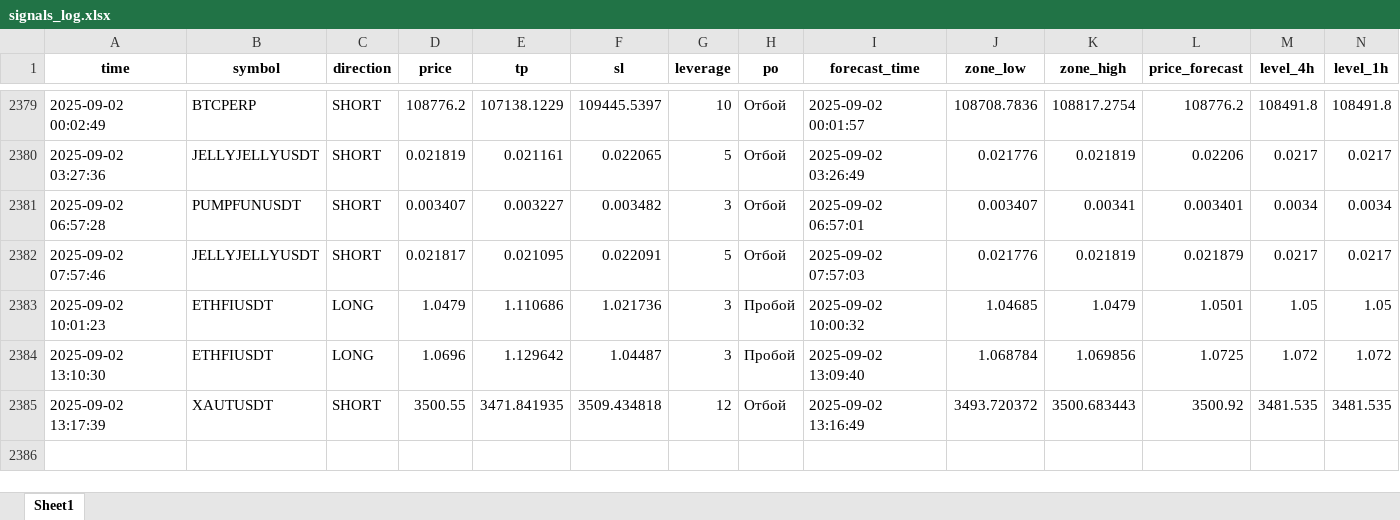
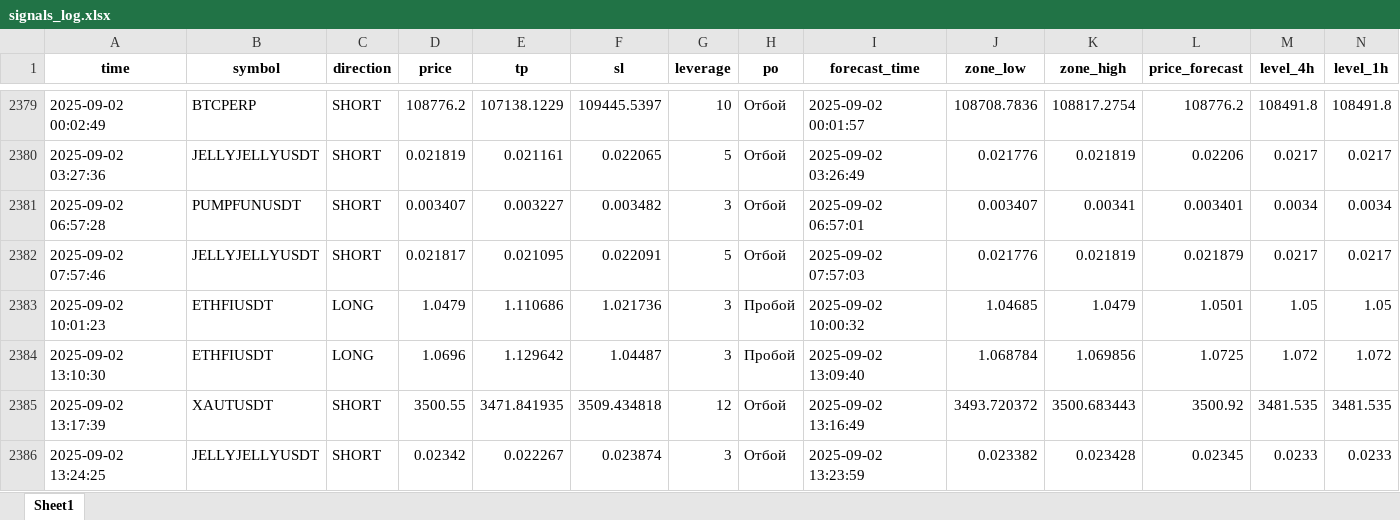
Before and after one commit to Toevich/crypto-signals, an Excel workbook: signals_log.xlsx, sheet Sheet1, drawn as a sheet; only a part is shown, gaps mark what is left out; values as stored, in another font and other column widths than the file's, no borders; rows hold the shown columns only; the diff names each change by its address in the sheet, - before the commit and + after, or states it on an @@ line.

Commit message:
Добавлен сигнал JELLYJELLYUSDT (SHORT)

```diff
--- a/signals_log.xlsx (sheet Sheet1)
+++ b/signals_log.xlsx (sheet Sheet1)
+row 2386: 2025-09-02 13:24:25 | JELLYJELLYUSDT | SHORT | 0.02342 | 0.022267 | 0.023874 | 3 | Отбой | 2025-09-02 13:23:59 | 0.023382 | 0.023428 | 0.02345 | 0.0233 | 0.0233
```
